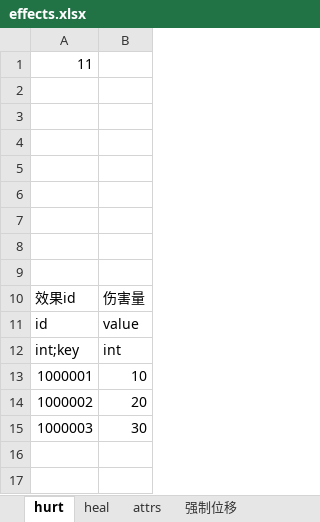
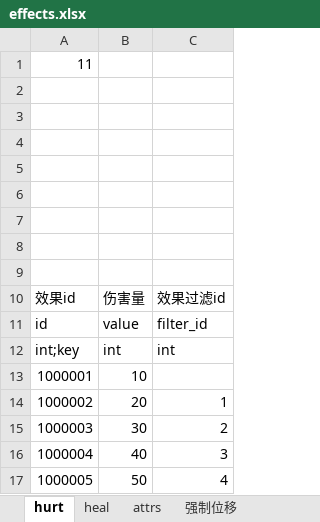
Before and after one commit to xiaol-luo/Utopia, an Excel workbook: Data/Config/excel/effect/effects.xlsx, sheet hurt, drawn as a sheet; values as stored, in another font and other column widths than the file's, no borders; the diff names each change by its address in the sheet, - before the commit and + after, or states it on an @@ line.

Commit message:
add effect_filter.xls

```diff
--- a/Data/Config/excel/effect/effects.xlsx (sheet hurt)
+++ b/Data/Config/excel/effect/effects.xlsx (sheet hurt)
+column C, rows 10-15: 效果过滤id | filter_id | int |  | 1 | 2
+row 16: 1000004 | 40 | 3
+row 17: 1000005 | 50 | 4
```
Also changed, not shown: 33 other files.
